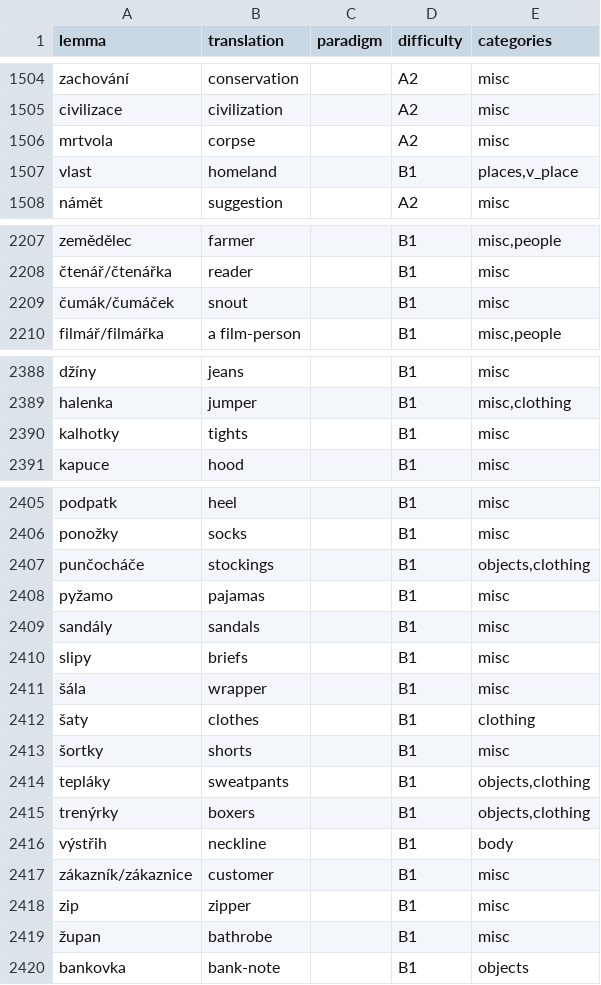
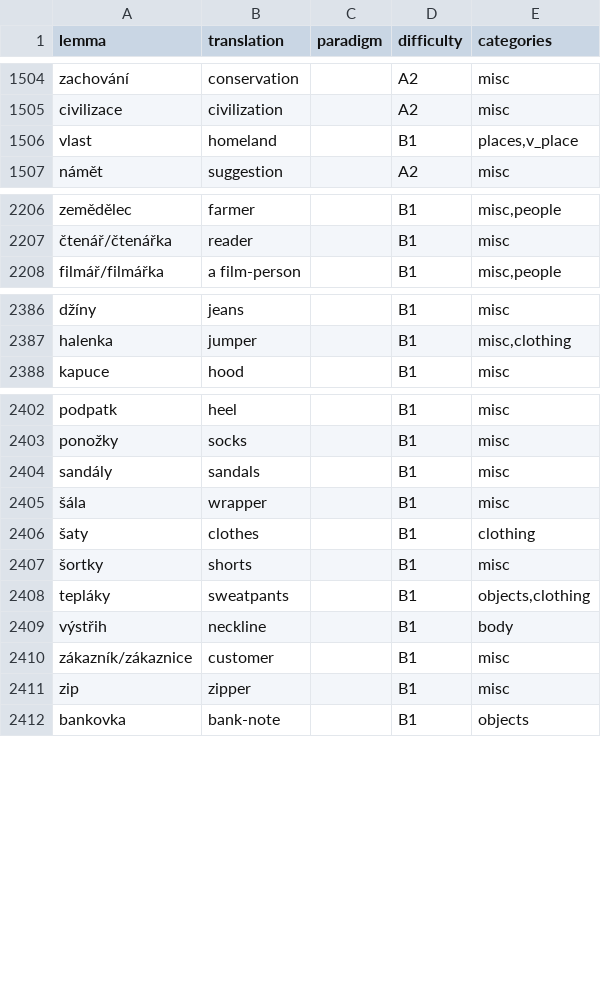
Before and after one commit to megany128/sklonuj, a CSV file: scripts/starter_nouns_meta.csv, drawn as a sheet; only a part is shown, gaps mark what is left out; the diff covers the shown part only.

```diff
--- a/scripts/starter_nouns_meta.csv
+++ b/scripts/starter_nouns_meta.csv
@@ -1505,3 +1505,2 @@ zachování,conservation,,A2,misc
 civilizace,civilization,,A2,misc
-mrtvola,corpse,,A2,misc
 vlast,homeland,,B1,"places,v_place"
@@ -2208,3 +2207,2 @@ zemědělec,farmer,,B1,"misc,people"
 čtenář/čtenářka,reader,,B1,misc
-čumák/čumáček,snout,,B1,misc
 filmář/filmářka,a film-person,,B1,"misc,people"
@@ -2389,3 +2387,2 @@ džíny,jeans,,B1,misc
 halenka,jumper,,B1,"misc,clothing"
-kalhotky,tights,,B1,misc
 kapuce,hood,,B1,misc
@@ -2406,6 +2403,3 @@ podpatk,heel,,B1,misc
 ponožky,socks,,B1,misc
-punčocháče,stockings,,B1,"objects,clothing"
-pyžamo,pajamas,,B1,misc
 sandály,sandals,,B1,misc
-slipy,briefs,,B1,misc
 šála,wrapper,,B1,misc
@@ -2414,3 +2408,2 @@ slipy,briefs,,B1,misc
 tepláky,sweatpants,,B1,"objects,clothing"
-trenýrky,boxers,,B1,"objects,clothing"
 výstřih,neckline,,B1,body
@@ -2418,3 +2411,2 @@ zákazník/zákaznice,customer,,B1,misc
 zip,zipper,,B1,misc
-župan,bathrobe,,B1,misc
 bankovka,bank-note,,B1,objects
```
Also changed, not shown: 5 removed rows and 32 edited cells elsewhere in this file, scripts/starter_adjectives_meta.csv, 15 other files.
